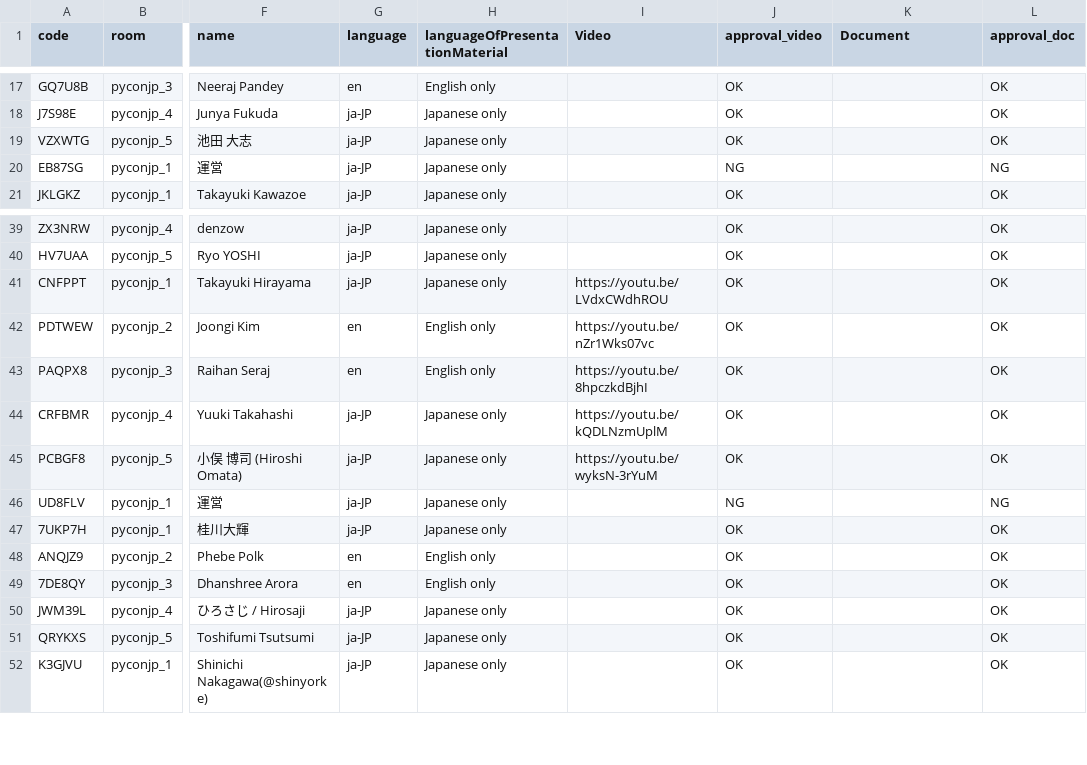
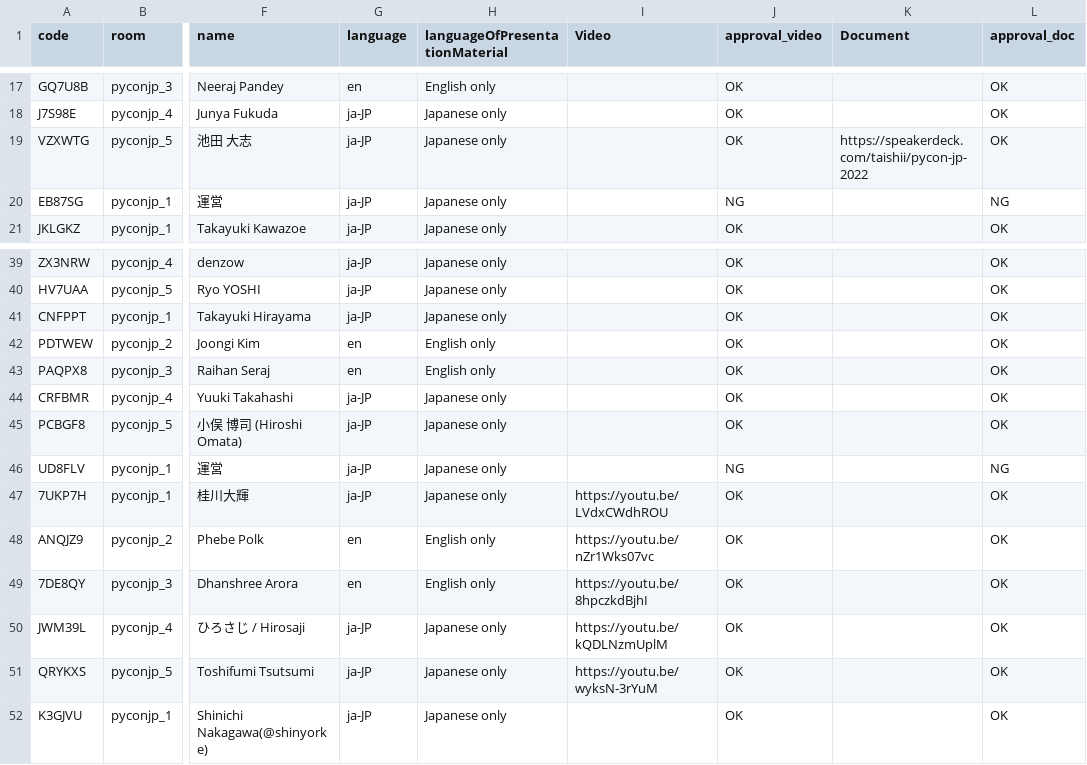
Before and after one commit to pyconjp/pycon.jp.2022, a CSV file: content/timetable.csv, drawn as a sheet; only a part is shown, gaps mark what is left out; the diff names each change by its address in the sheet, - before the commit and + after, or states it on an @@ line.

Commit message:
Change Live URL TRA440

```diff
--- a/content/timetable.csv
+++ b/content/timetable.csv
-K19 (Document): (empty)
+K19 (Document): https://speakerdeck.com/taishii/pycon-jp-2022
-I41 (Video): https://youtu.be/LVdxCWdhROU
+I41 (Video): (empty)
-I42 (Video): https://youtu.be/nZr1Wks07vc
+I42 (Video): (empty)
-I43 (Video): https://youtu.be/8hpczkdBjhI
+I43 (Video): (empty)
-I44 (Video): https://youtu.be/kQDLNzmUplM
+I44 (Video): (empty)
-I45 (Video): https://youtu.be/wyksN-3rYuM
+I45 (Video): (empty)
-I47 (Video): (empty)
+I47 (Video): https://youtu.be/LVdxCWdhROU
-I48 (Video): (empty)
+I48 (Video): https://youtu.be/nZr1Wks07vc
-I49 (Video): (empty)
+I49 (Video): https://youtu.be/8hpczkdBjhI
-I50 (Video): (empty)
+I50 (Video): https://youtu.be/kQDLNzmUplM
-I51 (Video): (empty)
+I51 (Video): https://youtu.be/wyksN-3rYuM
```
